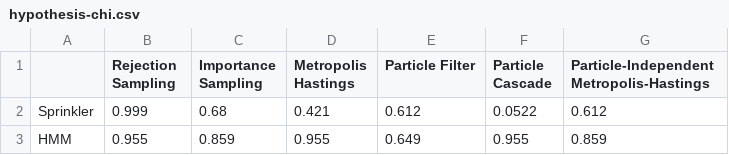
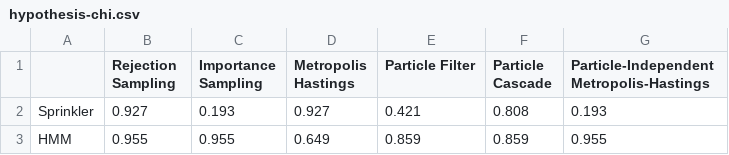
Before and after one commit to anik545/OwlPPL, a CSV file: diss/data/hypothesis/hypothesis-chi.csv, drawn as a sheet.

```diff
--- a/diss/data/hypothesis/hypothesis-chi.csv
+++ b/diss/data/hypothesis/hypothesis-chi.csv
@@ -1,3 +1,3 @@
 ,Rejection Sampling,Importance Sampling,Metropolis Hastings,Particle Filter,Particle Cascade,Particle-Independent Metropolis-Hastings
-Sprinkler,0.999,0.68,0.421,0.612,0.0522,0.612
-HMM,0.955,0.859,0.955,0.649,0.955,0.859
+Sprinkler,0.927,0.193,0.927,0.421,0.808,0.193
+HMM,0.955,0.955,0.649,0.859,0.859,0.955
```
Also changed, not shown: 26 other files.
